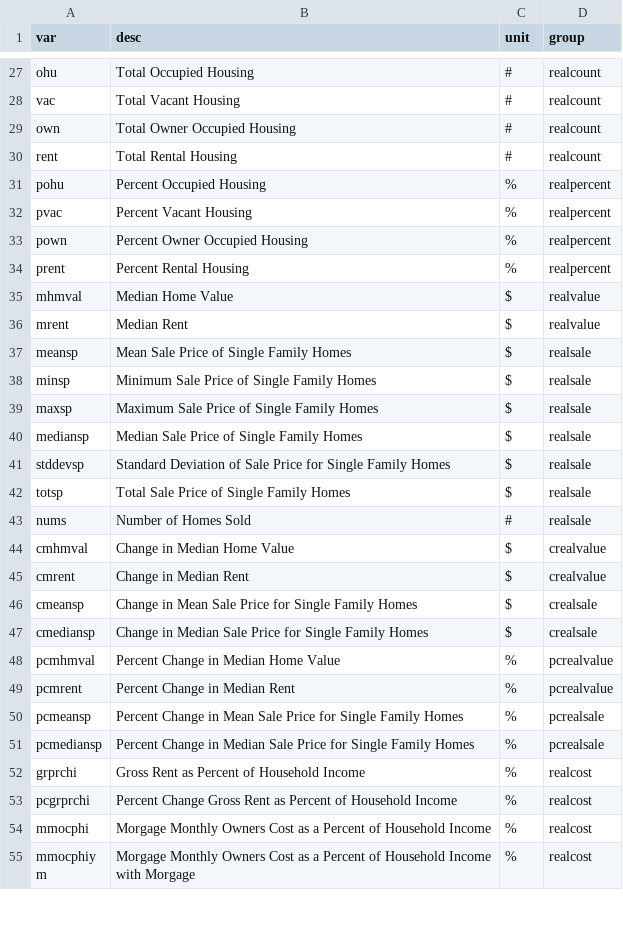
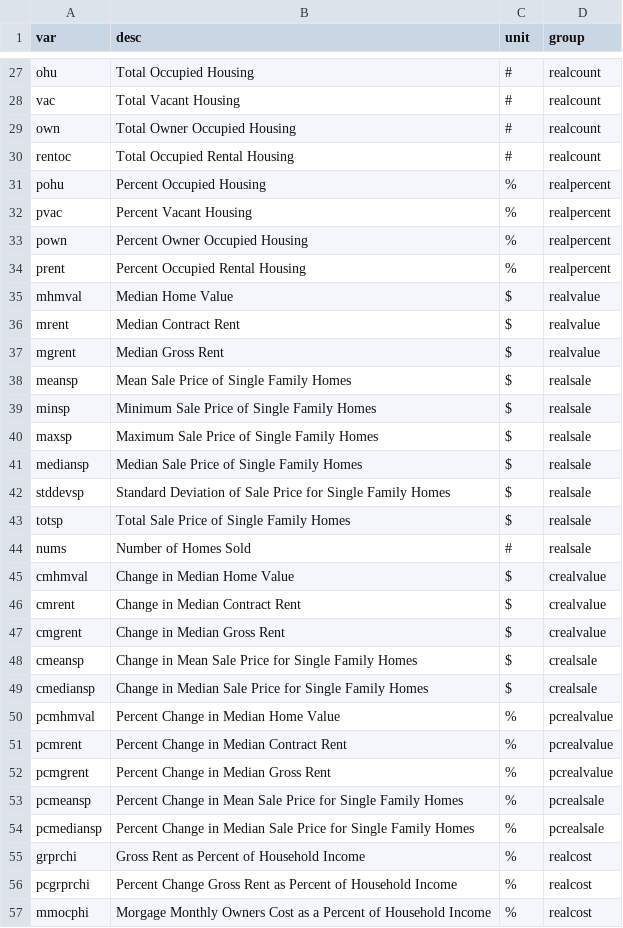
Before and after one commit to codefordurham/datahub-dw, a CSV file: affordablehousing_data/ltdbacs_trts_vuevarinfo.csv, drawn as a sheet; only a part is shown, gaps mark what is left out; the shorter side is filled out with more unchanged rows.

```diff
--- a/affordablehousing_data/ltdbacs_trts_vuevarinfo.csv
+++ b/affordablehousing_data/ltdbacs_trts_vuevarinfo.csv
@@ -29,3 +29,3 @@ vac|Total Vacant Housing|# |realcount
 own|Total Owner Occupied Housing|#|realcount
-rent|Total Rental Housing|#|realcount
+rentoc|Total Occupied Rental Housing|#|realcount
 pohu|Percent Occupied Housing|%|realpercent
@@ -33,5 +33,6 @@ pvac|Percent Vacant Housing|%|realpercent
 pown|Percent Owner Occupied Housing|%|realpercent
-prent|Percent Rental Housing|%|realpercent
+prent|Percent Occupied Rental Housing|%|realpercent
 mhmval|Median Home Value|$|realvalue
-mrent|Median Rent|$|realvalue
+mrent|Median Contract Rent|$|realvalue
+mgrent|Median Gross Rent|$|realvalue
 meansp|Mean Sale Price of Single Family Homes|$|realsale
@@ -44,3 +45,4 @@ nums|Number of Homes Sold|#|realsale
 cmhmval|Change in Median Home Value|$|crealvalue
-cmrent|Change in Median Rent|$|crealvalue
+cmrent|Change in Median Contract Rent|$|crealvalue
+cmgrent|Change in Median Gross Rent|$|crealvalue
 cmeansp|Change in Mean Sale Price for Single Family Homes|$|crealsale
@@ -48,3 +50,4 @@ cmediansp|Change in Median Sale Price for Single Family Homes|$|crealsale
 pcmhmval|Percent Change in Median Home Value|%|pcrealvalue
-pcmrent|Percent Change in Median Rent|%|pcrealvalue
+pcmrent|Percent Change in Median Contract Rent|%|pcrealvalue
+pcmgrent|Percent Change in Median Gross Rent|%|pcrealvalue
 pcmeansp|Percent Change in Mean Sale Price for Single Family Homes|%|pcrealsale
```
Also changed, not shown: affordablehousing_data/LTDB/durham_ltdb_propsales_std0812_sample.csv, affordablehousing_data/acs/acs_housing_2016_tr.csv, 9 other files.
